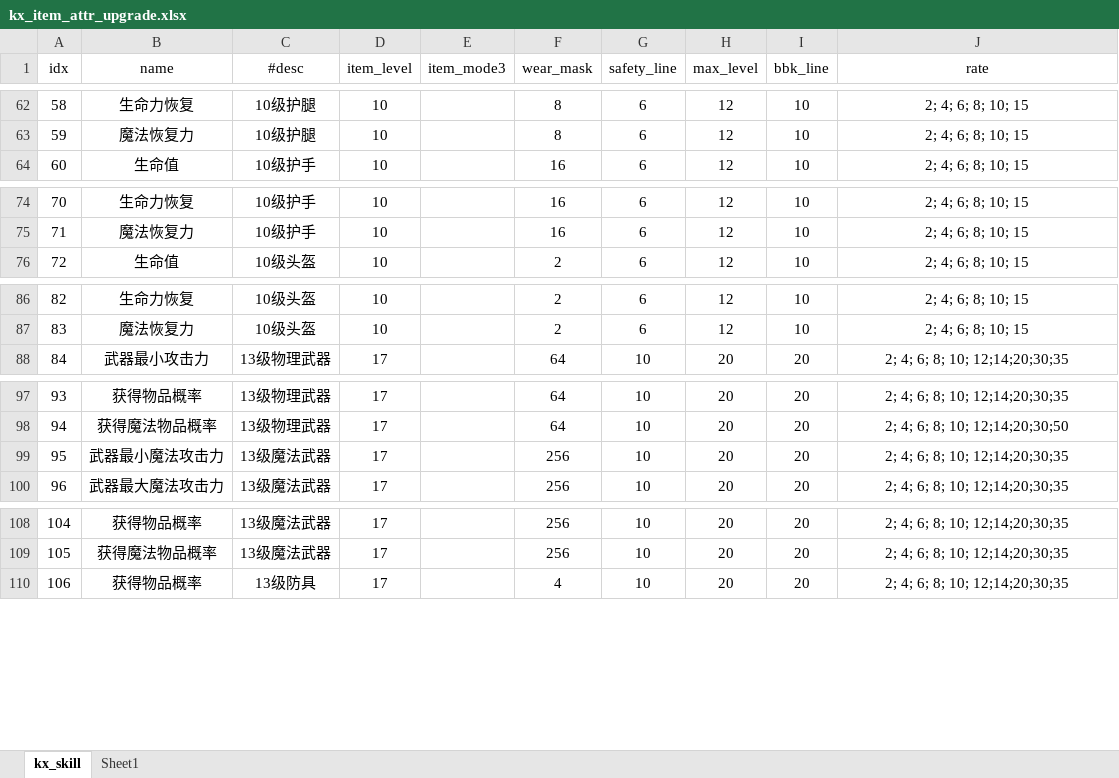
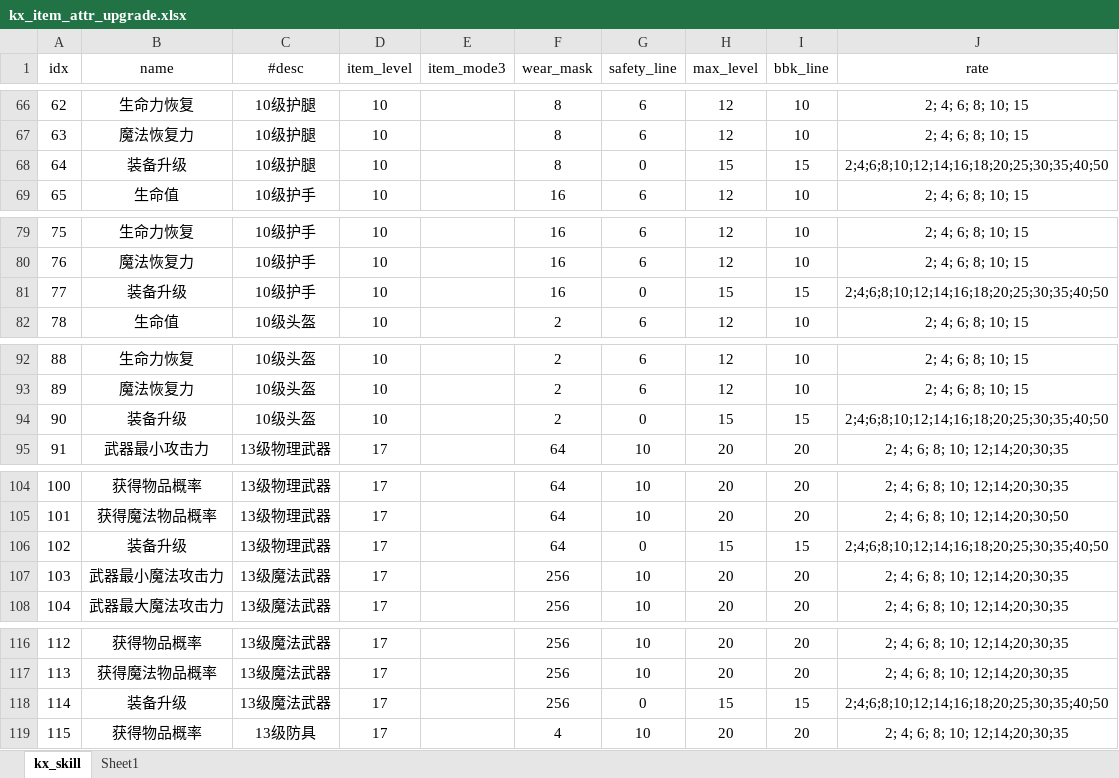
Before and after one commit to ahren99999/EasyGame, an Excel workbook: SceneServer/tools/Xlsx/kx_item_attr_upgrade.xlsx, sheet kx_skill, drawn as a sheet; only a part is shown, gaps mark what is left out; values as stored, in another font and other column widths than the file's, no borders; the diff covers the shown part only; the diff names each change by its address in the sheet, - before the commit and + after, or states it on an @@ line.

```diff
--- a/SceneServer/tools/Xlsx/kx_item_attr_upgrade.xlsx (sheet kx_skill)
+++ b/SceneServer/tools/Xlsx/kx_item_attr_upgrade.xlsx (sheet kx_skill)
@@ column A (idx) renumbered from row 17 down @@
+row 68: 64 | 装备升级 | 10级护腿 | 10 |  | 8 | 0 | 15 | 15 | 2;4;6;8;10;12;14;16;18;20;25;30;35;40;50
+row 81: 77 | 装备升级 | 10级护手 | 10 |  | 16 | 0 | 15 | 15 | 2;4;6;8;10;12;14;16;18;20;25;30;35;40;50
+row 94: 90 | 装备升级 | 10级头盔 | 10 |  | 2 | 0 | 15 | 15 | 2;4;6;8;10;12;14;16;18;20;25;30;35;40;50
+row 106: 102 | 装备升级 | 13级物理武器 | 17 |  | 64 | 0 | 15 | 15 | 2;4;6;8;10;12;14;16;18;20;25;30;35;40;50
+row 118: 114 | 装备升级 | 13级魔法武器 | 17 |  | 256 | 0 | 15 | 15 | 2;4;6;8;10;12;14;16;18;20;25;30;35;40;50
```
Also changed, not shown: 23 added rows and 3 removed rows elsewhere in this sheet, SceneServer/tools/Xlsx/kx_buff.xlsx, SceneServer/tools/Xlsx/kx_gem.xlsx, 35 other files.
